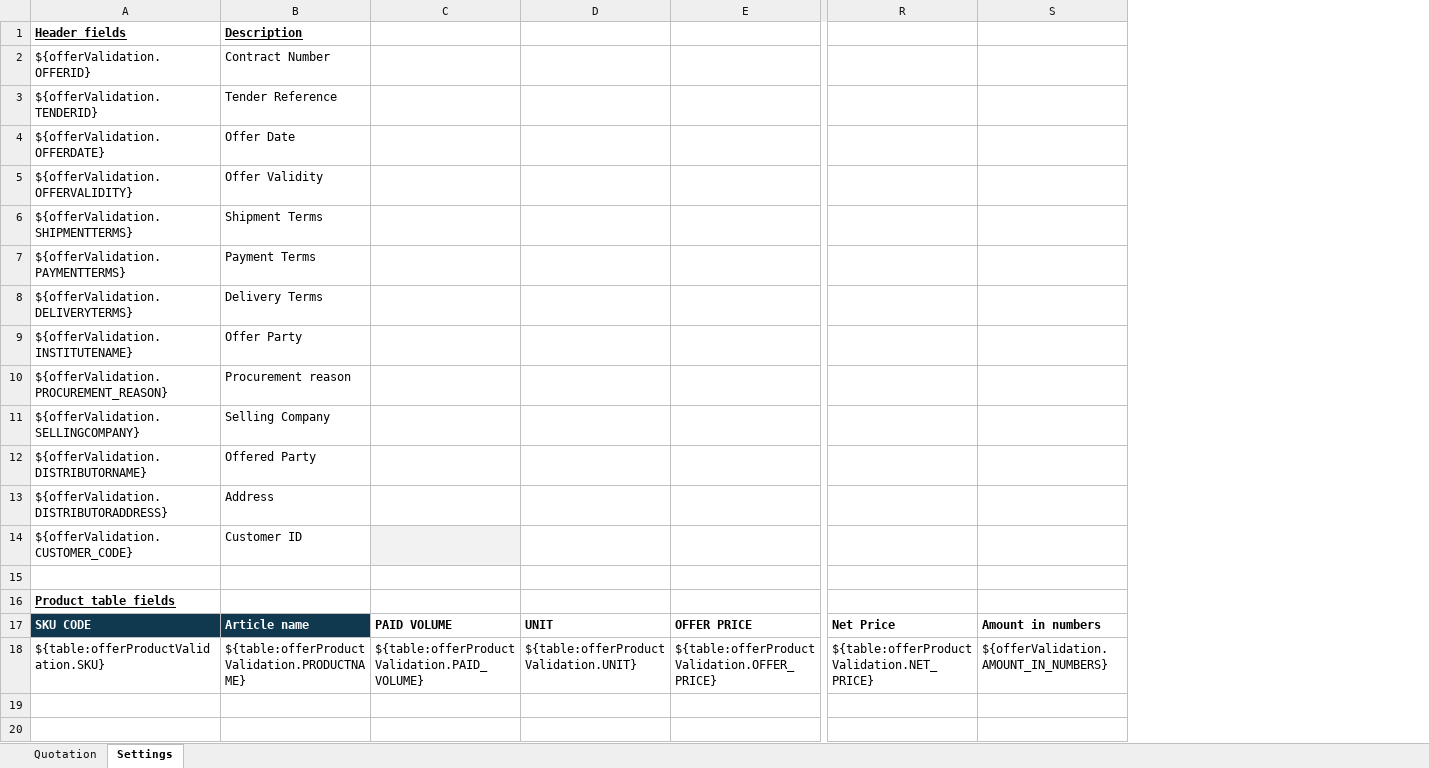
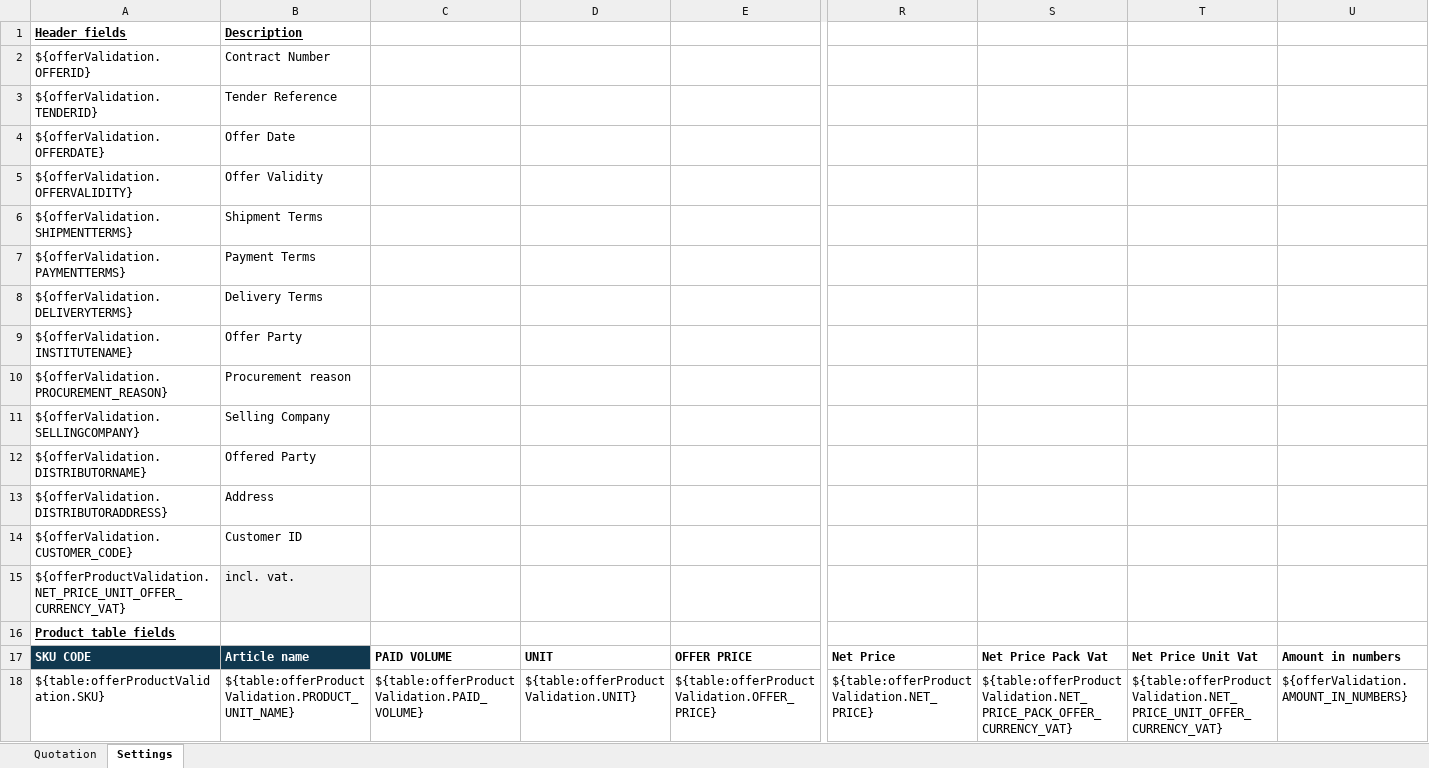
Before and after one commit to mandar-velankar/TNDR_FAST_BACKEND, an Excel workbook: srv/xlsx-templates/TH - Quotation Template.xlsx, sheet Settings, drawn as a sheet; only a part is shown, gaps mark what is left out; values as stored, in another font and other column widths than the file's, no borders; table styles not drawn; rows hold the shown columns only; the diff names each change by its address in the sheet, - before the commit and + after, or states it on an @@ line.

```diff
--- a/srv/xlsx-templates/TH - Quotation Template.xlsx (sheet Settings)
+++ b/srv/xlsx-templates/TH - Quotation Template.xlsx (sheet Settings)
+column S, rows 17-18: Net Price Pack Vat | ${table:offerProductValidation.NET_PRICE_PACK_OFFER_CURRENCY_VAT}
+column T, rows 17-18: Net Price Unit Vat | ${table:offerProductValidation.NET_PRICE_UNIT_OFFER_CURRENCY_VAT}
-C14 fill: #F2F2F2
+C14 fill: none
-row 15: (empty)
+row 15: ${offerProductValidation.NET_PRICE_UNIT_OFFER_CURRENCY_VAT} | incl. vat.
-B15 fill: none
+B15 fill: #F2F2F2
-B18 (Description): ${table:offerProductValidation.PRODUCTNAME}
+B18 (Description): ${table:offerProductValidation.PRODUCT_UNIT_NAME}
```
Also changed, not shown: sheet Quotation, formulas that keep their value, charts or pictures, 1 other file.
